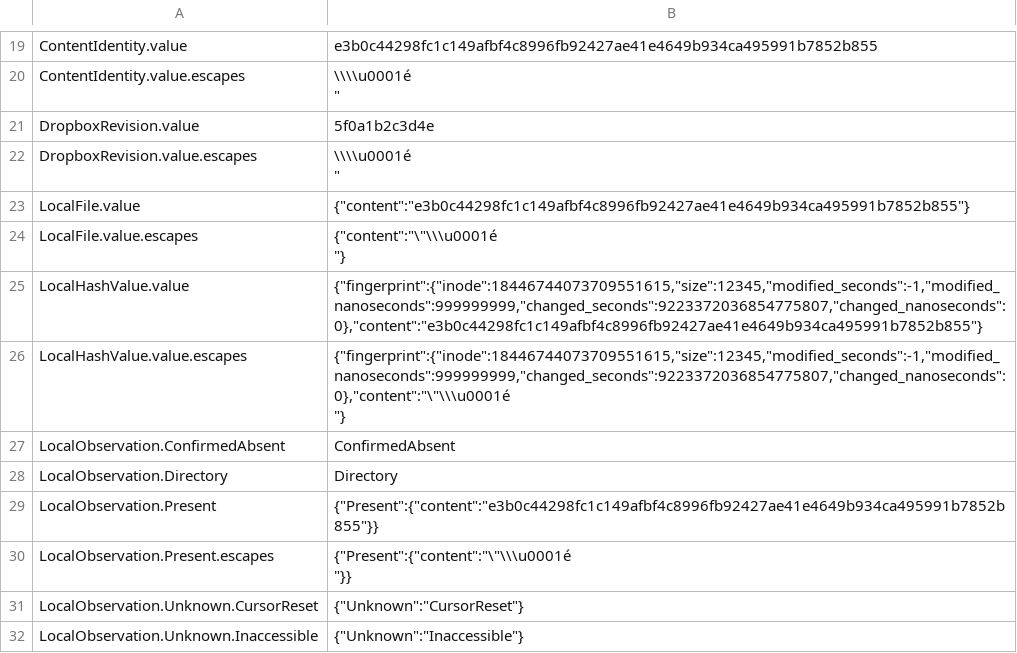
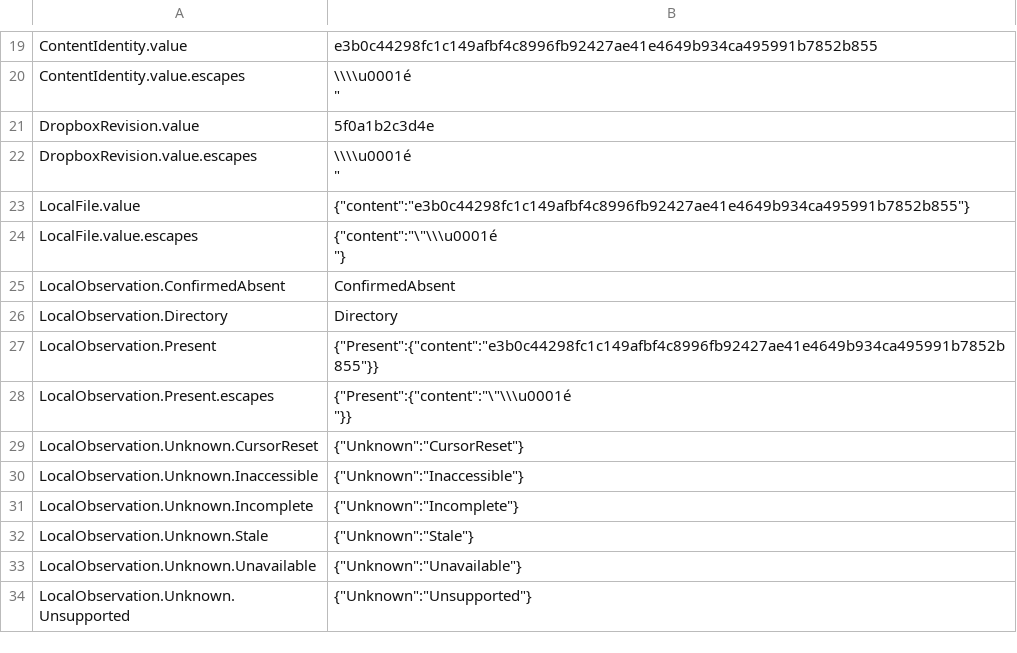
Before and after one commit to joelreymont/omabox, a TSV file: src/oracle/json.tsv, drawn as a sheet; only a part is shown, gaps mark what is left out; the shorter side is filled out with more unchanged rows; ↵ is a line break in a cell; the diff names each change by its address in the sheet, - before the commit and + after, or states it on an @@ line.

Commit message:
Store the hash cache in typed columns

```diff
--- a/src/oracle/json.tsv
+++ b/src/oracle/json.tsv
-row 25: LocalHashValue.value | {"fingerprint":{"inode":18446744073709551615,"size":12345,"modified_seconds":-1,"modified_nanoseconds":999999999,"changed_seconds":9223372036854775807,"changed_nanoseconds":0},"content":"e3b0c44298fc1c149afbf4c8996fb92427ae41e4649b934ca495991b7852b855"}
-row 26: LocalHashValue.value.escapes | {"fingerprint":{"inode":18446744073709551615,"size":12345,"modified_seconds":-1,"modified_nanoseconds":999999999,"changed_seconds":9223372036854775807,"changed_nanoseconds":0},"content":"\"\\\u0001é ↵ "}
```
Also changed, not shown: 8 other files.
